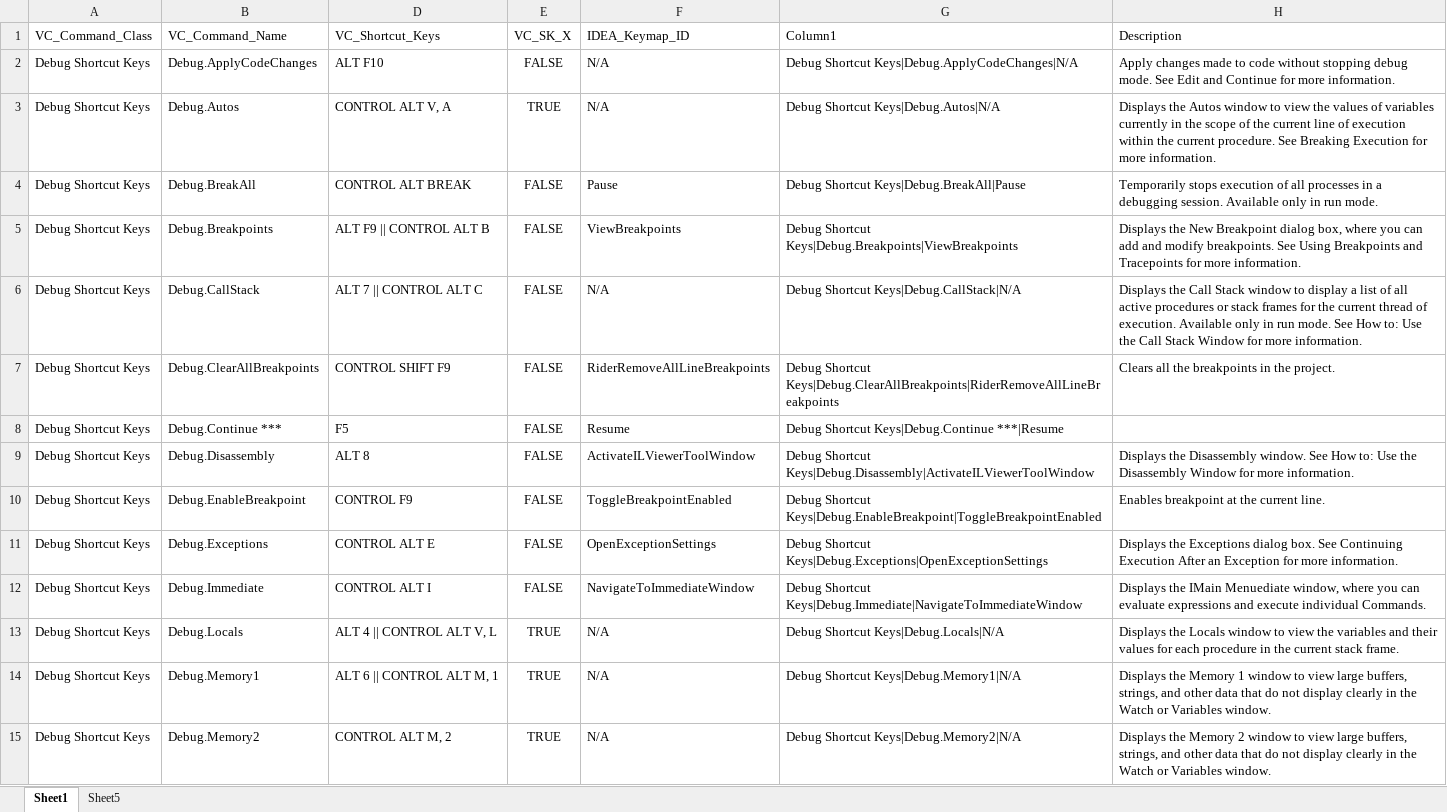
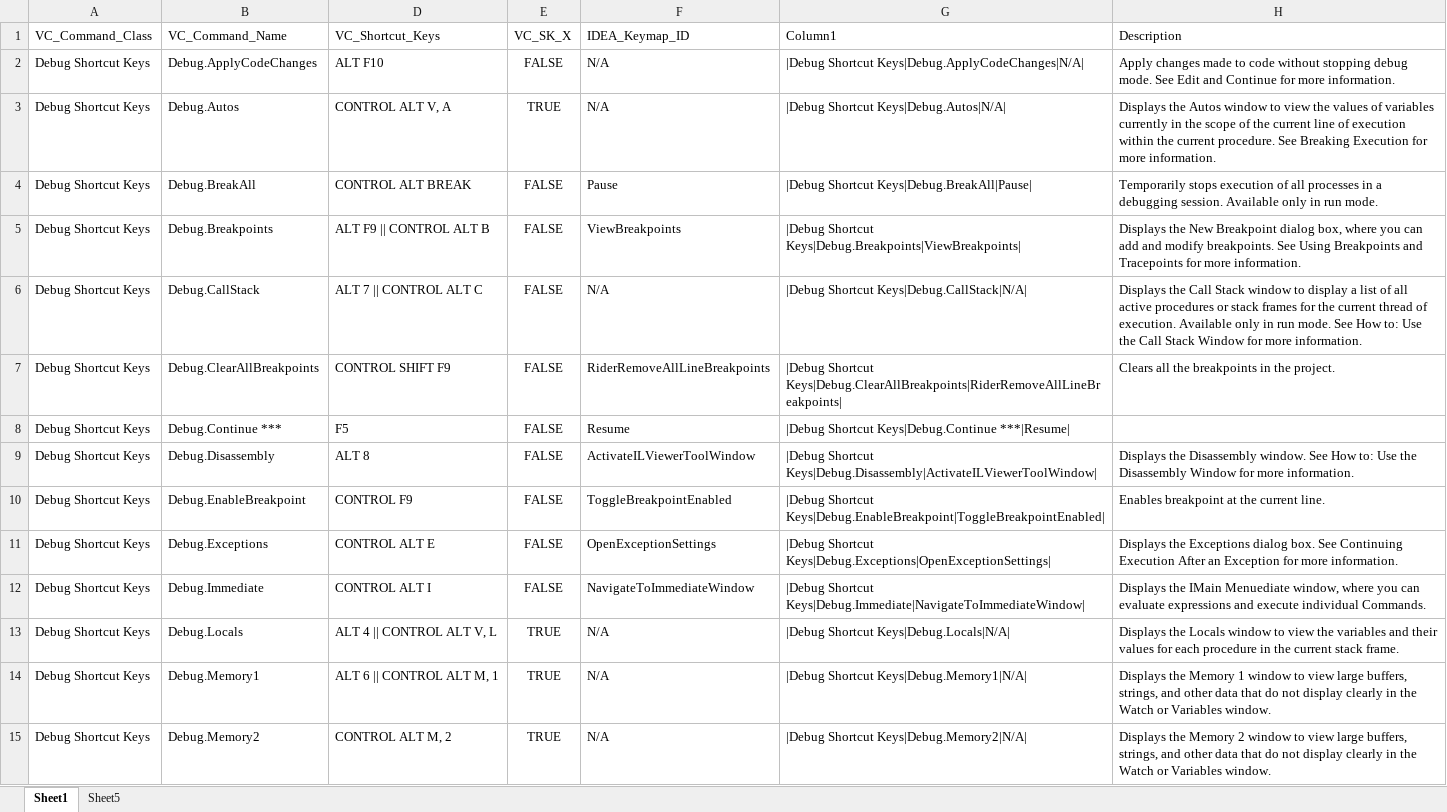
Before and after one commit to wellengineered-us/keymaps, an Excel workbook: WellEngineered.us VC++ 6.0 Shortcuts.xlsx, sheet Sheet1, drawn as a sheet; only a part is shown; values as stored, in another font and other column widths than the file's, no borders; table styles not drawn; the diff covers the shown part only; the diff names each change by its address in the sheet, - before the commit and + after, or states it on an @@ line.

```diff
--- a/WellEngineered.us VC++ 6.0 Shortcuts.xlsx (sheet Sheet1)
+++ b/WellEngineered.us VC++ 6.0 Shortcuts.xlsx (sheet Sheet1)
-G2 (Column1): Debug Shortcut Keys|Debug.ApplyCodeChanges|N/A
+G2 (Column1): |Debug Shortcut Keys|Debug.ApplyCodeChanges|N/A|
-G3 (Column1): Debug Shortcut Keys|Debug.Autos|N/A
+G3 (Column1): |Debug Shortcut Keys|Debug.Autos|N/A|
-G4 (Column1): Debug Shortcut Keys|Debug.BreakAll|Pause
+G4 (Column1): |Debug Shortcut Keys|Debug.BreakAll|Pause|
-G5 (Column1): Debug Shortcut Keys|Debug.Breakpoints|ViewBreakpoints
+G5 (Column1): |Debug Shortcut Keys|Debug.Breakpoints|ViewBreakpoints|
-G6 (Column1): Debug Shortcut Keys|Debug.CallStack|N/A
+G6 (Column1): |Debug Shortcut Keys|Debug.CallStack|N/A|
-G7 (Column1): Debug Shortcut Keys|Debug.ClearAllBreakpoints|RiderRemoveAllLineBreakpoints
+G7 (Column1): |Debug Shortcut Keys|Debug.ClearAllBreakpoints|RiderRemoveAllLineBreakpoints|
-G8 (Column1): Debug Shortcut Keys|Debug.Continue ***|Resume
+G8 (Column1): |Debug Shortcut Keys|Debug.Continue ***|Resume|
-G9 (Column1): Debug Shortcut Keys|Debug.Disassembly|ActivateILViewerToolWindow
+G9 (Column1): |Debug Shortcut Keys|Debug.Disassembly|ActivateILViewerToolWindow|
-G10 (Column1): Debug Shortcut Keys|Debug.EnableBreakpoint|ToggleBreakpointEnabled
+G10 (Column1): |Debug Shortcut Keys|Debug.EnableBreakpoint|ToggleBreakpointEnabled|
-G11 (Column1): Debug Shortcut Keys|Debug.Exceptions|OpenExceptionSettings
+G11 (Column1): |Debug Shortcut Keys|Debug.Exceptions|OpenExceptionSettings|
-G12 (Column1): Debug Shortcut Keys|Debug.Immediate|NavigateToImmediateWindow
+G12 (Column1): |Debug Shortcut Keys|Debug.Immediate|NavigateToImmediateWindow|
-G13 (Column1): Debug Shortcut Keys|Debug.Locals|N/A
+G13 (Column1): |Debug Shortcut Keys|Debug.Locals|N/A|
-G14 (Column1): Debug Shortcut Keys|Debug.Memory1|N/A
+G14 (Column1): |Debug Shortcut Keys|Debug.Memory1|N/A|
-G15 (Column1): Debug Shortcut Keys|Debug.Memory2|N/A
+G15 (Column1): |Debug Shortcut Keys|Debug.Memory2|N/A|
```
Also changed, not shown: 189 edited cells elsewhere in this sheet, 1 other file.
